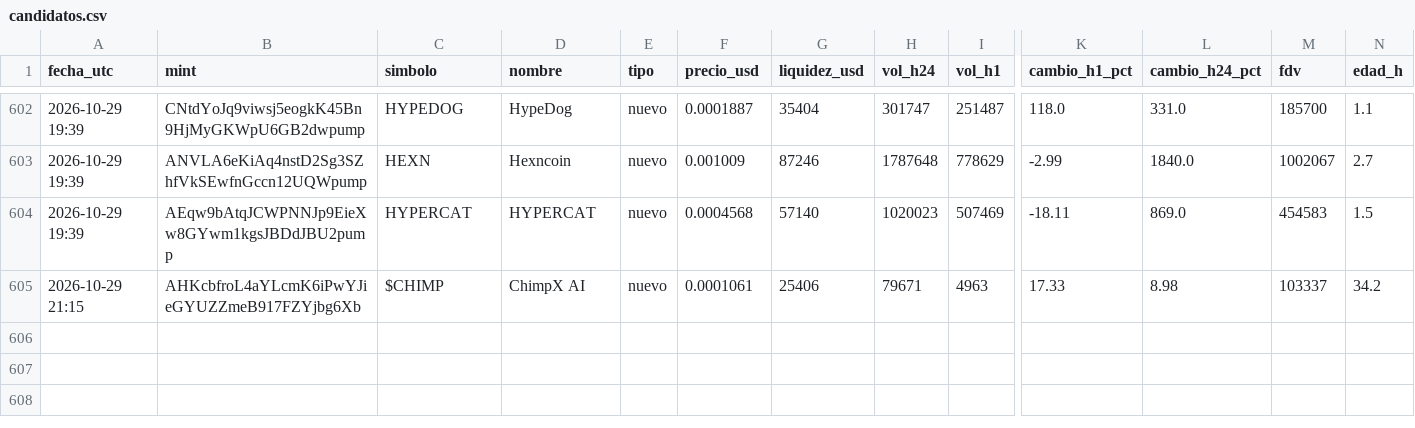
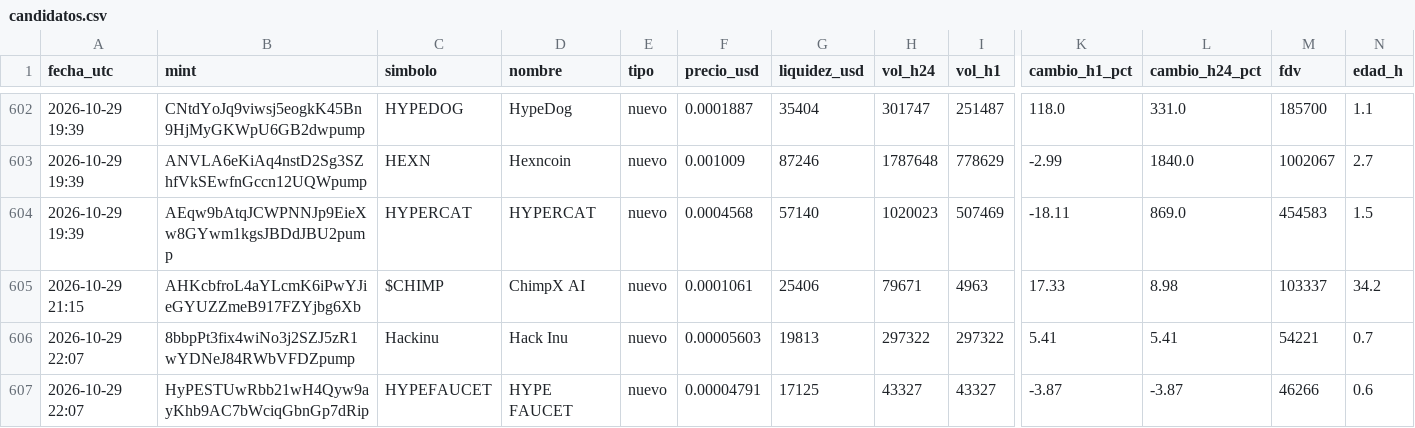
Before and after one commit to romeroyair9977-design/memecoins, a CSV file: data/candidatos.csv, drawn as a sheet; only a part is shown, gaps mark what is left out; rows hold the shown columns only; the diff names each change by its address in the sheet, - before the commit and + after, or states it on an @@ line.

```diff
--- a/data/candidatos.csv
+++ b/data/candidatos.csv
+row 606: 2026-10-29 22:07 | 8bbpPt3fix4wiNo3j2SZJ5zR1wYDNeJ84RWbVFDZpump | Hackinu | Hack Inu | nuevo | 0.00005603 | 19813 | 297322 | 297322 | 5.41 | 5.41 | 54221 | 0.7
+row 607: 2026-10-29 22:07 | HyPESTUwRbb21wH4Qyw9ayKhb9AC7bWciqGbnGp7dRip | HYPEFAUCET | HYPE FAUCET | nuevo | 0.00004791 | 17125 | 43327 | 43327 | -3.87 | -3.87 | 46266 | 0.6
```
Also changed, not shown: data/paper_balance.csv, 1 other file.
